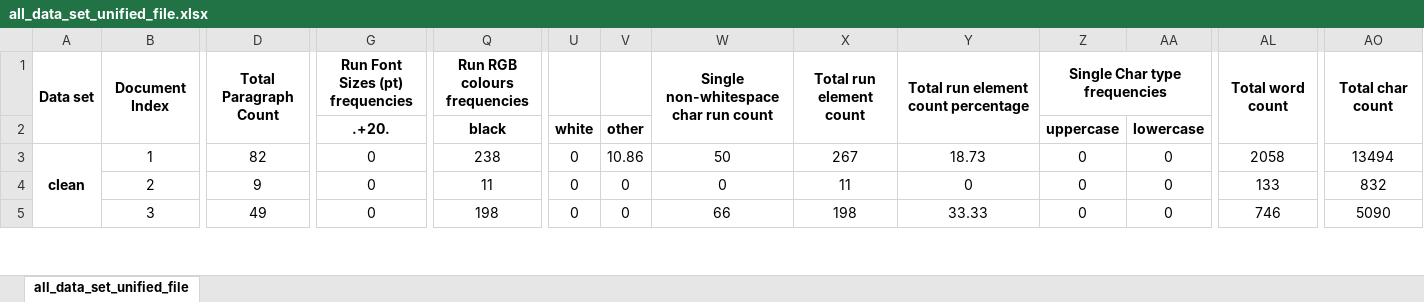
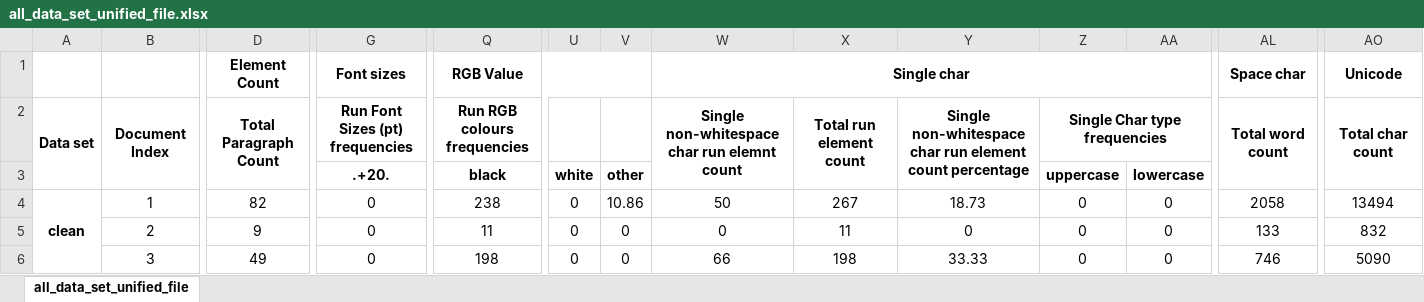
Before and after one commit to edsveren/Bakalaura_darbs, an Excel workbook: results/statistical_analysis/all_specific_data_set_files/all_data_set_unified_file.xlsx, sheet all_data_set_unified_file, drawn as a sheet; only a part is shown, gaps mark what is left out; values as stored, in another font and other column widths than the file's, no borders; charts and pictures and conditional formats not drawn; addresses are those after the commit; rows hold the shown columns only; the diff names each change by its address in the sheet, - before the commit and + after, or states it on an @@ line.

Commit message:
And more charts for statistical analysis results

```diff
--- a/results/statistical_analysis/all_specific_data_set_files/all_data_set_unified_file.xlsx (sheet all_data_set_unified_file)
+++ b/results/statistical_analysis/all_specific_data_set_files/all_data_set_unified_file.xlsx (sheet all_data_set_unified_file)
+row 1:  |  | Element Count | Font sizes | RGB Value |  |  | Single char |  |  |  |  | Space char | Unicode
-W2: Single non-whitespace char run count
+W2: Single non-whitespace char run elemnt count
-Y2: Total run element count percentage
+Y2: Single non-whitespace char run element count percentage
```
Also changed, not shown: charts or pictures.
